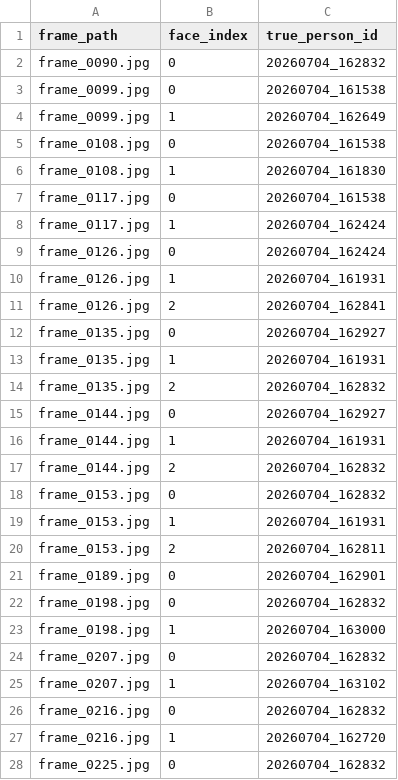
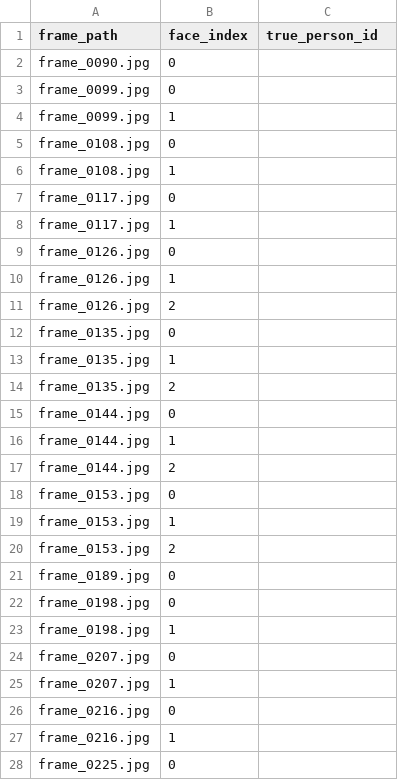
Before and after one commit to vivekcyr25/AI-Video-Restoration-Pipeline, a CSV file: FFMEPGXpyRES_@6/bin/Wedding_AI_Project/reports/identity_labels.csv, drawn as a sheet; only a part is shown; the diff covers the shown part only.

Commit message:
fix: clear assistant-generated identity labels per Step 0 provenance audit

```diff
--- a/FFMEPGXpyRES_@6/bin/Wedding_AI_Project/reports/identity_labels.csv
+++ b/FFMEPGXpyRES_@6/bin/Wedding_AI_Project/reports/identity_labels.csv
@@ -1,28 +1,28 @@
 frame_path,face_index,true_person_id
-frame_0090.jpg,0,20260704_162832
-frame_0099.jpg,0,20260704_161538
-frame_0099.jpg,1,20260704_162649
-frame_0108.jpg,0,20260704_161538
-frame_0108.jpg,1,20260704_161830
-frame_0117.jpg,0,20260704_161538
-frame_0117.jpg,1,20260704_162424
-frame_0126.jpg,0,20260704_162424
-frame_0126.jpg,1,20260704_161931
-frame_0126.jpg,2,20260704_162841
-frame_0135.jpg,0,20260704_162927
-frame_0135.jpg,1,20260704_161931
-frame_0135.jpg,2,20260704_162832
-frame_0144.jpg,0,20260704_162927
-frame_0144.jpg,1,20260704_161931
-frame_0144.jpg,2,20260704_162832
-frame_0153.jpg,0,20260704_162832
-frame_0153.jpg,1,20260704_161931
-frame_0153.jpg,2,20260704_162811
-frame_0189.jpg,0,20260704_162901
-frame_0198.jpg,0,20260704_162832
-frame_0198.jpg,1,20260704_163000
-frame_0207.jpg,0,20260704_162832
-frame_0207.jpg,1,20260704_163102
-frame_0216.jpg,0,20260704_162832
-frame_0216.jpg,1,20260704_162720
-frame_0225.jpg,0,20260704_162832
+frame_0090.jpg,0,
+frame_0099.jpg,0,
+frame_0099.jpg,1,
+frame_0108.jpg,0,
+frame_0108.jpg,1,
+frame_0117.jpg,0,
+frame_0117.jpg,1,
+frame_0126.jpg,0,
+frame_0126.jpg,1,
+frame_0126.jpg,2,
+frame_0135.jpg,0,
+frame_0135.jpg,1,
+frame_0135.jpg,2,
+frame_0144.jpg,0,
+frame_0144.jpg,1,
+frame_0144.jpg,2,
+frame_0153.jpg,0,
+frame_0153.jpg,1,
+frame_0153.jpg,2,
+frame_0189.jpg,0,
+frame_0198.jpg,0,
+frame_0198.jpg,1,
+frame_0207.jpg,0,
+frame_0207.jpg,1,
+frame_0216.jpg,0,
+frame_0216.jpg,1,
+frame_0225.jpg,0,
```
Also changed, not shown: 3 edited cells elsewhere in this file, 1 other file.
